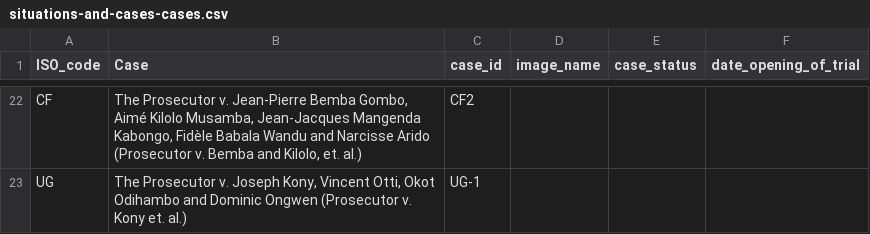
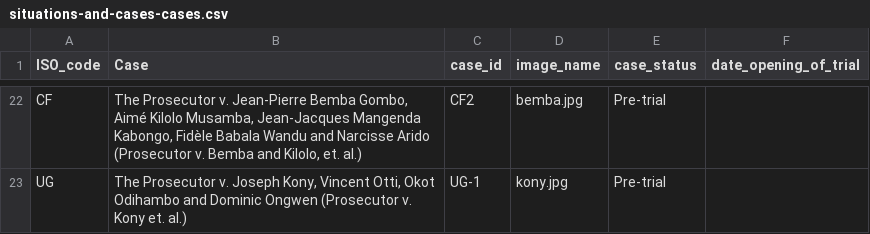
Before and after one commit to theNewDynamic/aba-icc, a CSV file: _data/situations-and-cases-cases.csv, drawn as a sheet; only a part is shown, gaps mark what is left out; the diff covers the shown part only; the diff names each change by its address in the sheet, - before the commit and + after, or states it on an @@ line.

Commit message:
Update situations-and-cases-cases.csv

```diff
--- a/_data/situations-and-cases-cases.csv
+++ b/_data/situations-and-cases-cases.csv
-D22 (image_name): (empty)
+D22 (image_name): bemba.jpg
-E22:E23 (case_status): (empty)
+E22:E23 (case_status): Pre-trial
-D23 (image_name): (empty)
+D23 (image_name): kony.jpg
```
Also changed, not shown: 39 edited cells elsewhere in this file.
